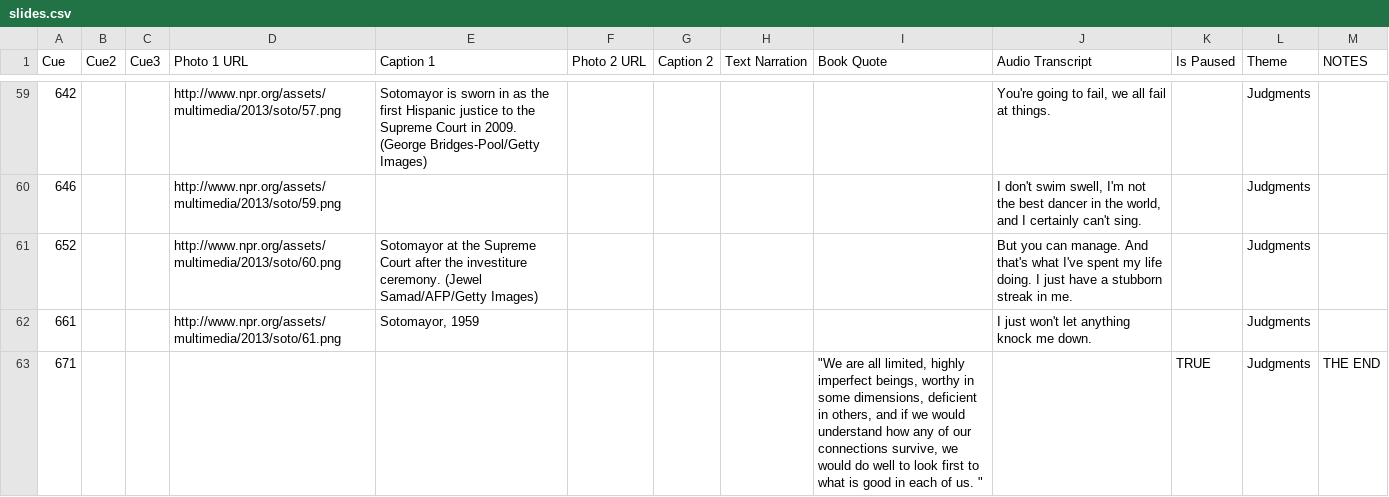
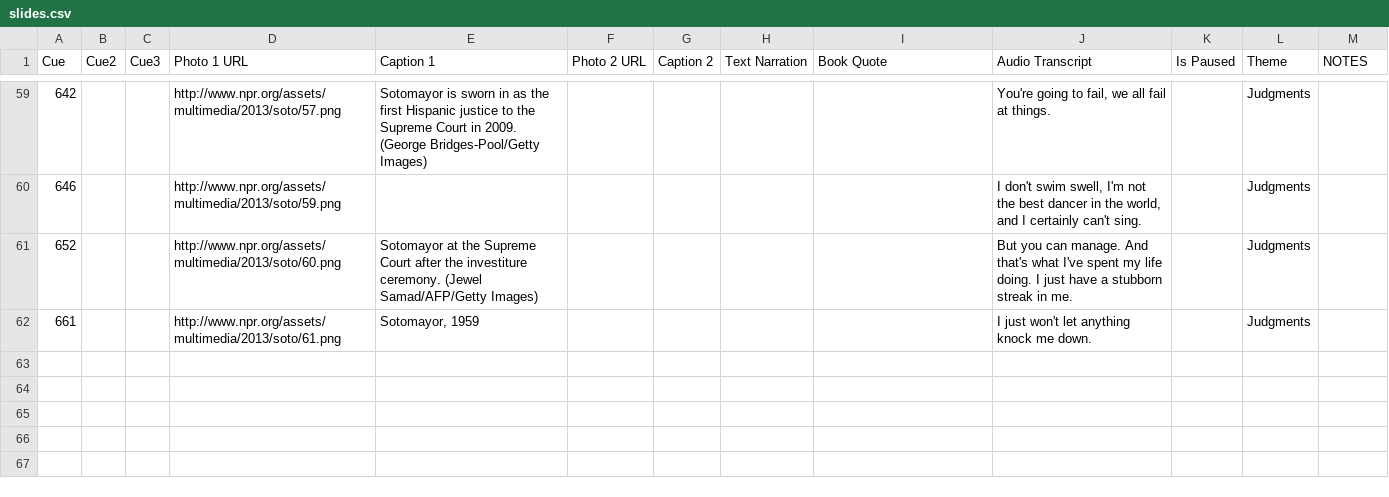
Before and after one commit to nprapps/sotomayor, a CSV file: data/slides.csv, drawn as a sheet; only a part is shown, gaps mark what is left out; the diff names each change by its address in the sheet, - before the commit and + after, or states it on an @@ line.

```diff
--- a/data/slides.csv
+++ b/data/slides.csv
-row 63: 671 |  |  |  |  |  |  |  | "We are all limited, highly imperfect beings, worthy in some dimensions, deficient in others, and if we would understand how any of our connections survive, we would do well to look first to what is good in each of us. " |  | TRUE | Judgments | THE END
```
Also changed, not shown: 4 other files.
